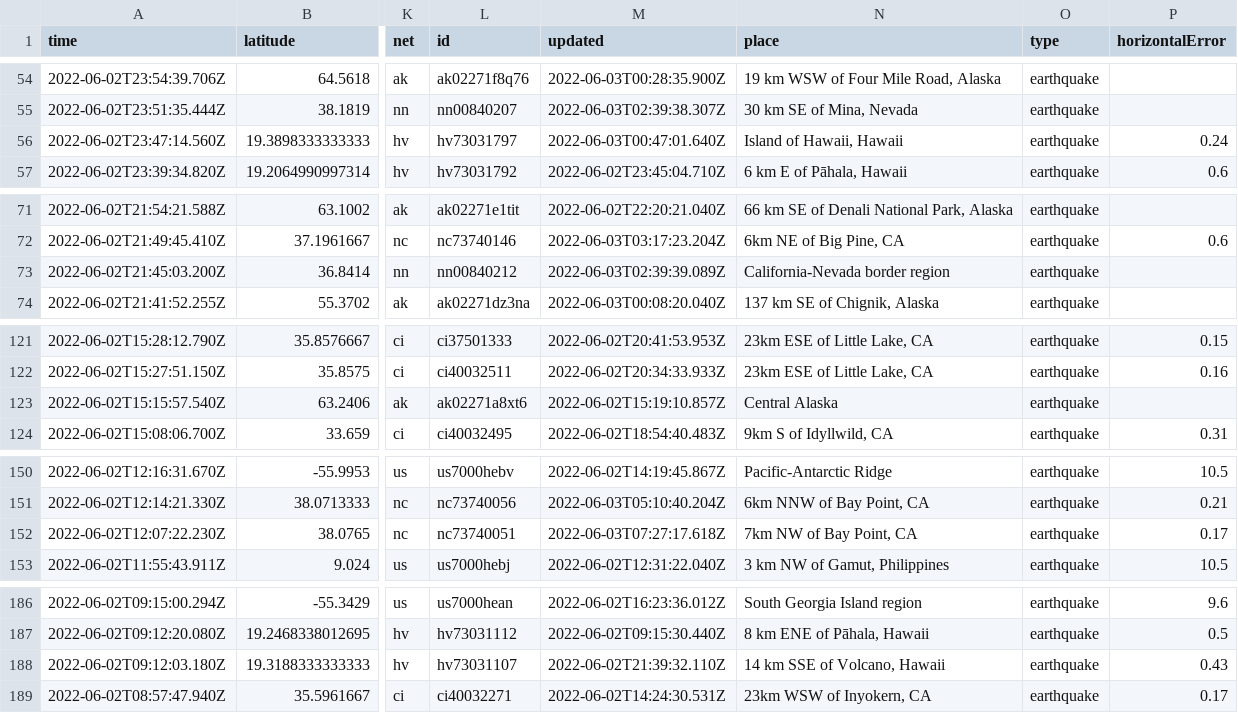
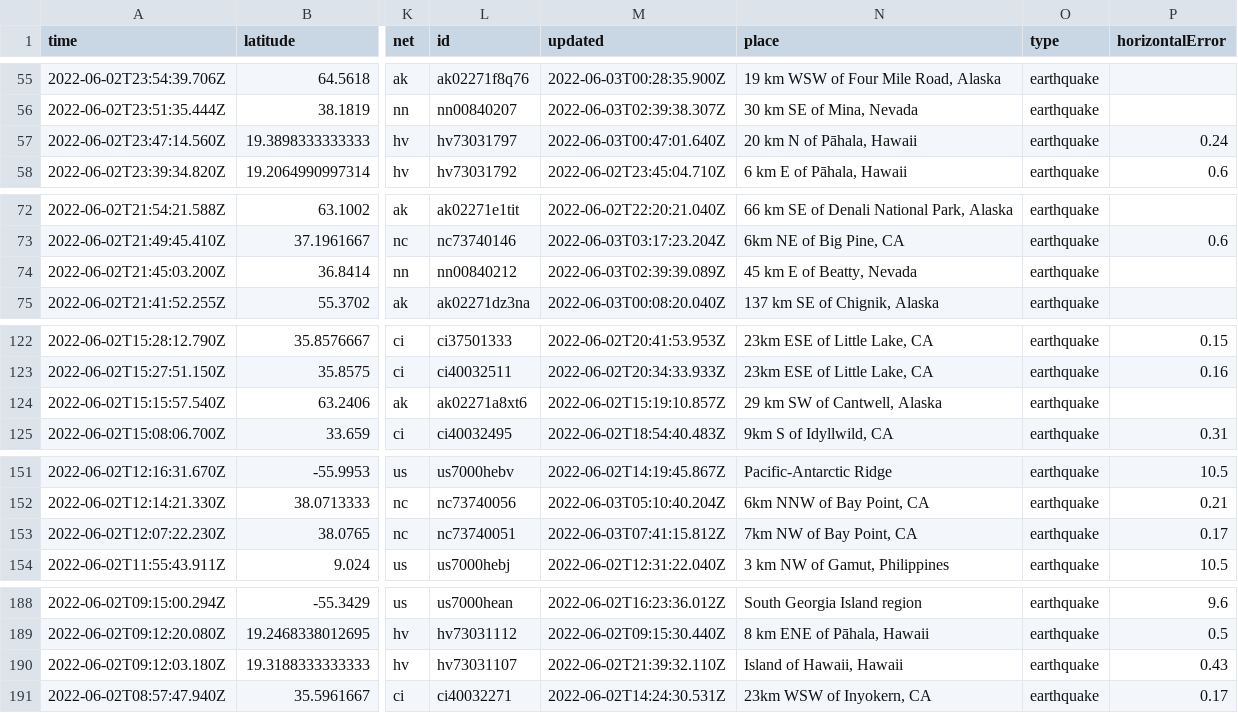
Before and after one commit to CHelmsenterprisenewscom/my-reporting-robot, a CSV file: usgs_current.csv, drawn as a sheet; only a part is shown, gaps mark what is left out; addresses are those after the commit; the diff covers the shown part only; the diff names each change by its address in the sheet, - before the commit and + after, or states it on an @@ line.

```diff
--- a/usgs_current.csv
+++ b/usgs_current.csv
-N57 (place): Island of Hawaii, Hawaii
+N57 (place): 20 km N of Pāhala, Hawaii
-N74 (place): California-Nevada border region
+N74 (place): 45 km E of Beatty, Nevada
-N124 (place): Central Alaska
+N124 (place): 29 km SW of Cantwell, Alaska
-M153 (updated): 2022-06-03T07:27:17.618Z
+M153 (updated): 2022-06-03T07:41:15.812Z
-N190 (place): 14 km SSE of Volcano, Hawaii
+N190 (place): Island of Hawaii, Hawaii
```
Also changed, not shown: 2 added rows, 1 removed row and 4 edited cells elsewhere in this file.
